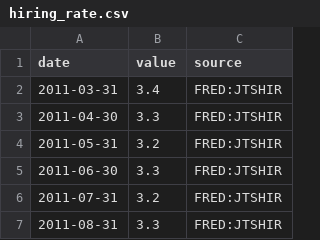
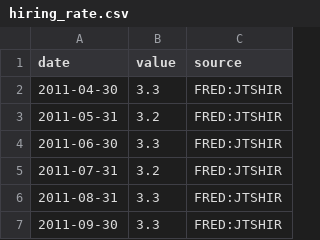
Before and after one commit to GlennZhu/DeeDeeBot, a CSV file: data/raw/hiring_rate.csv, drawn as a sheet; only a part is shown; the shorter side is filled out with more unchanged rows.

```diff
--- a/data/raw/hiring_rate.csv
+++ b/data/raw/hiring_rate.csv
@@ -1,3 +1,2 @@
 date,value,source
-2011-03-31,3.4,FRED:JTSHIR
 2011-04-30,3.3,FRED:JTSHIR
```
Also changed, not shown: data/derived/metric_snapshot.csv, data/derived/signals_latest.csv, 6 other files.
